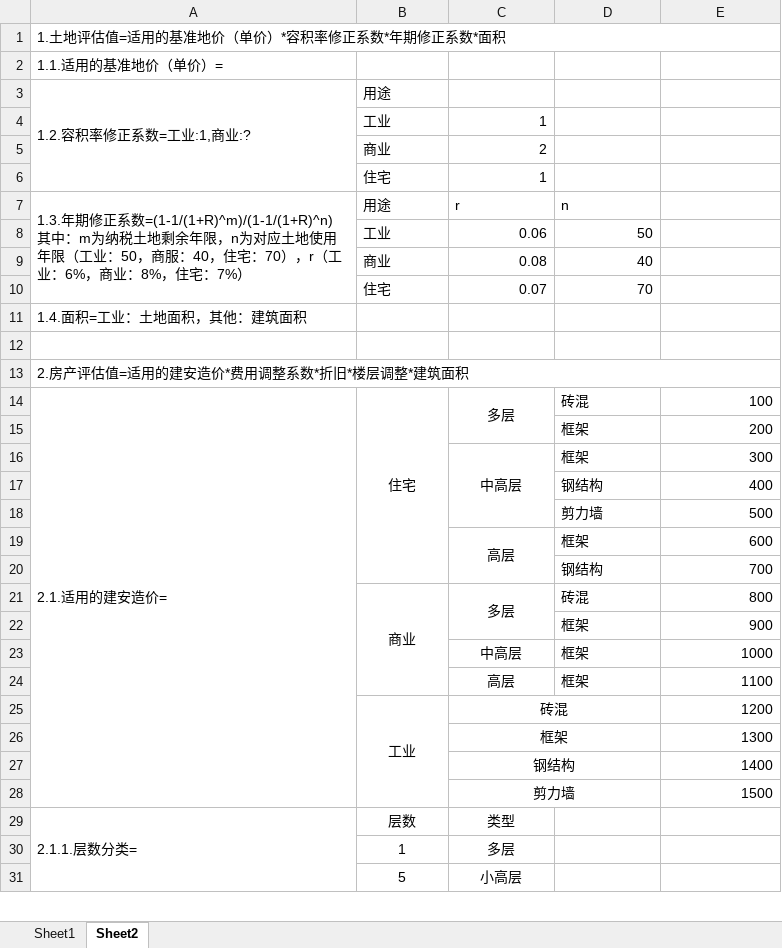
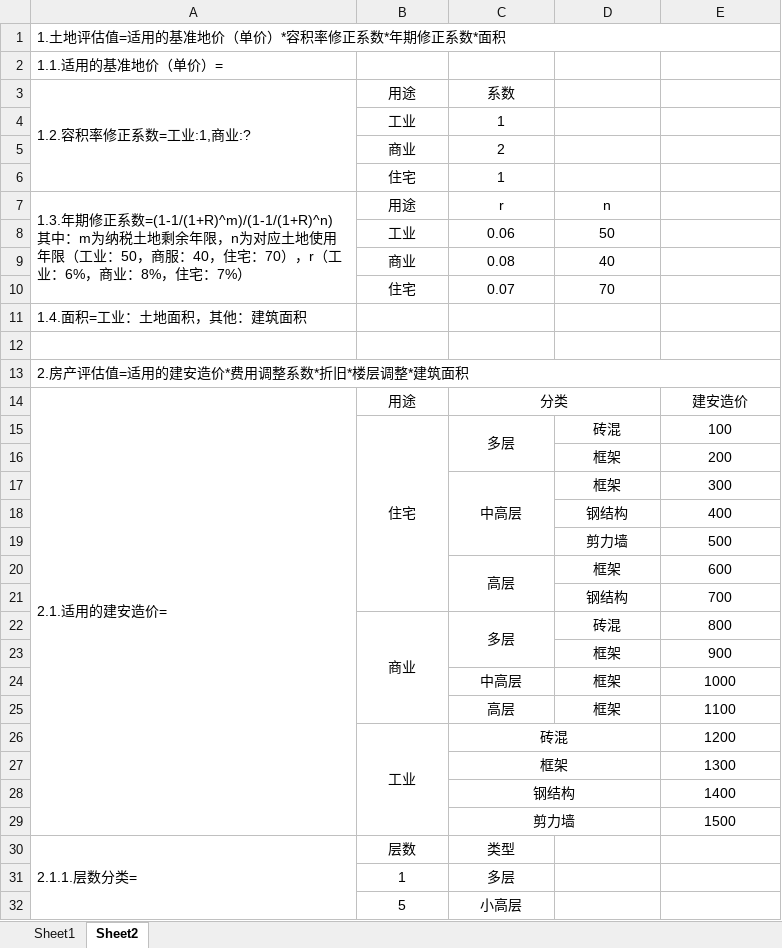
Before and after one commit to rikaitou/Evaluate_Realty, an Excel workbook: 房地产税测算.xlsm, sheet Sheet2, drawn as a sheet; only a part is shown; values as stored, in another font and other column widths than the file's, no borders; removed rows and columns are numbered as before the commit, all else as after; the diff covers the shown part only; the diff names each change by its address in the sheet, - before the commit and + after, or states it on an @@ line.

Commit message:
Add files via upload

```diff
--- a/房地产税测算.xlsm (sheet Sheet2)
+++ b/房地产税测算.xlsm (sheet Sheet2)
-B3:B6 alignment: left
+B3:B6 alignment: center
-C3: (empty)
+C3: 系数
-C4:C6 alignment: right
+C4:C6 alignment: center
-B7:D7 alignment: left
+B7:D7 alignment: center
-B8:B10 alignment: left
+B8:B10 alignment: center
-C8:D10 alignment: right
+C8:D10 alignment: center
+row 14: 2.1.适用的建安造价= | 用途 | 分类 |  | 建安造价
-A15: 2.1.适用的建安造价=
+A15: (empty)
-A14:A28 merged
-D15:D25 alignment: left
+D15:D25 alignment: center
-E15:E29 alignment: right
+E15:E29 alignment: center
```
Also changed, not shown: 7 added rows, 1 removed row, 3 edited cells, cell formats and merged cells elsewhere in this sheet, sheet Sheet1.
